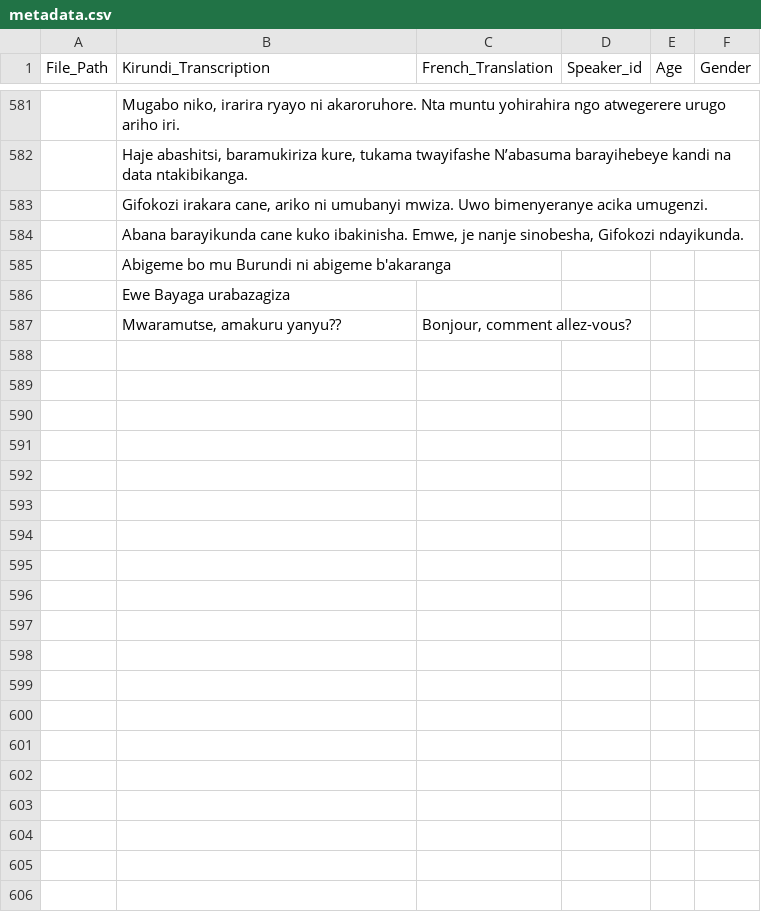
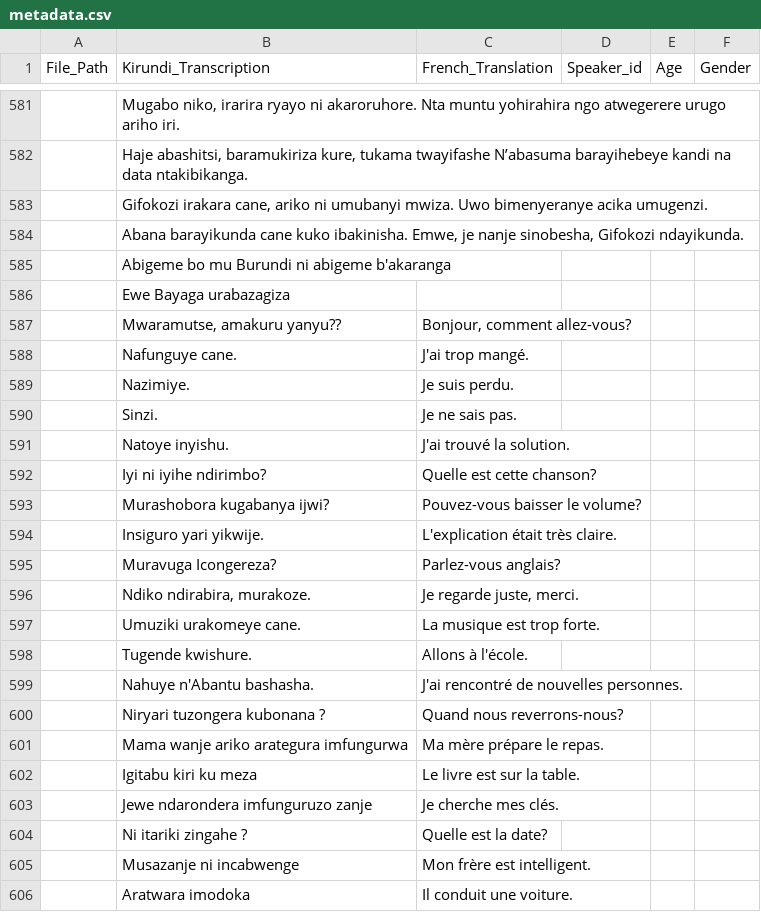
Before and after one commit to Ijwi-ry-Ikirundi-AI/Kirundi_Dataset, a CSV file: metadata.csv, drawn as a sheet; only a part is shown, gaps mark what is left out; the diff covers the shown part only; the diff names each change by its address in the sheet, - before the commit and + after, or states it on an @@ line.

Commit message:
new words 635

```diff
--- a/metadata.csv
+++ b/metadata.csv
+row 588:  | Nafunguye cane. | J'ai trop mangé.
+row 589:  | Nazimiye. | Je suis perdu.
+row 590:  | Sinzi. | Je ne sais pas.
+row 591:  | Natoye inyishu. | J'ai trouvé la solution.
+row 592:  | Iyi ni iyihe ndirimbo? | Quelle est cette chanson?
+row 593:  | Murashobora kugabanya ijwi? | Pouvez-vous baisser le volume?
+row 594:  | Insiguro yari yikwije. | L'explication était très claire.
+row 595:  | Muravuga Icongereza? | Parlez-vous anglais?
+row 596:  | Ndiko ndirabira, murakoze. | Je regarde juste, merci.
+row 597:  | Umuziki urakomeye cane. | La musique est trop forte.
+row 598:  | Tugende kwishure. | Allons à l'école.
+row 599:  | Nahuye n'Abantu bashasha. | J'ai rencontré de nouvelles personnes.
+row 600:  | Niryari tuzongera kubonana ? | Quand nous reverrons-nous?
+row 601:  | Mama wanje ariko arategura imfungurwa | Ma mère prépare le repas.
+row 602:  | Igitabu kiri ku meza | Le livre est sur la table.
+row 603:  | Jewe ndarondera imfunguruzo zanje | Je cherche mes clés.
+row 604:  | Ni itariki zingahe ? | Quelle est la date?
+row 605:  | Musazanje ni incabwenge | Mon frère est intelligent.
+row 606:  | Aratwara imodoka | Il conduit une voiture.
```
Also changed, not shown: 30 added rows elsewhere in this file.
